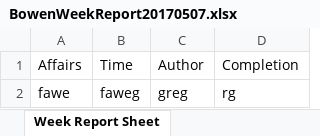
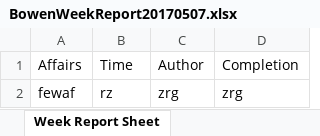
Before and after one commit to zbw322092/Week-Report-Example-Files-Repo, an Excel workbook: BowenWeekReport20170507.xlsx, sheet Week Report Sheet, drawn as a sheet; values as stored, in another font and other column widths than the file's, no borders; removed rows and columns are numbered as before the commit, all else as after; the diff names each change by its address in the sheet, - before the commit and + after, or states it on an @@ line.

Commit message:
Week Report

```diff
--- a/BowenWeekReport20170507.xlsx (sheet Week Report Sheet)
+++ b/BowenWeekReport20170507.xlsx (sheet Week Report Sheet)
-row 2: fawe | faweg | greg | rg
+row 2: fewaf | rz | zrg | zrg
```
